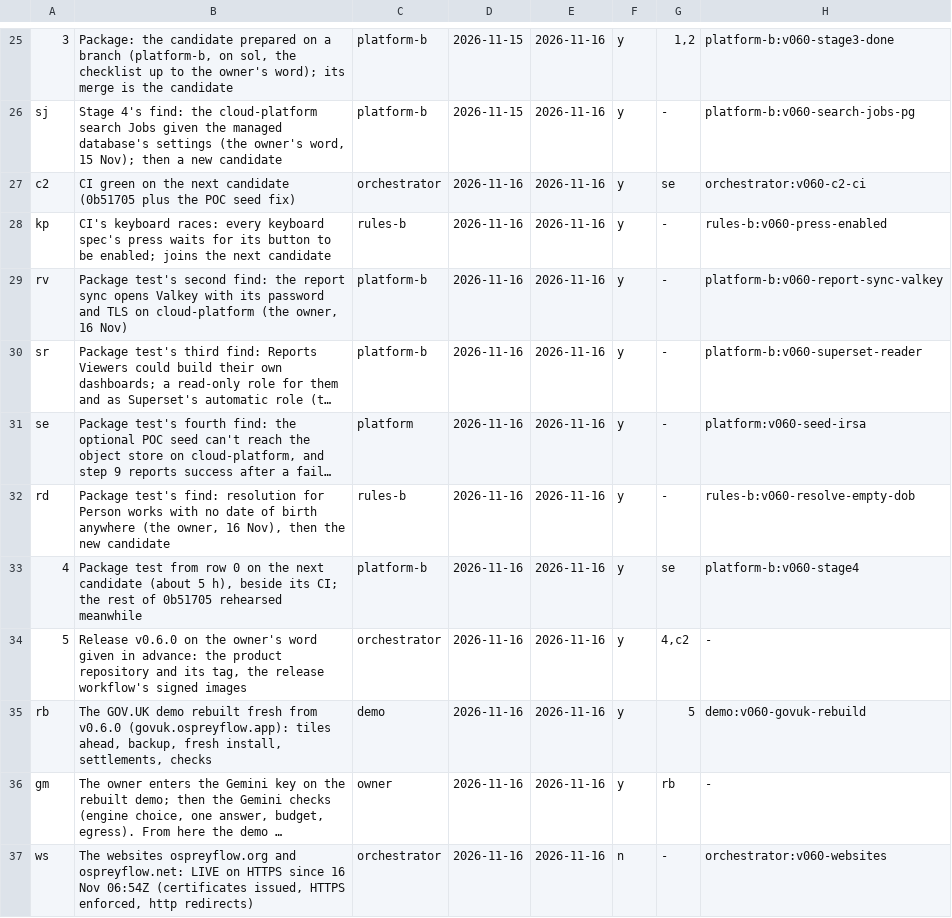
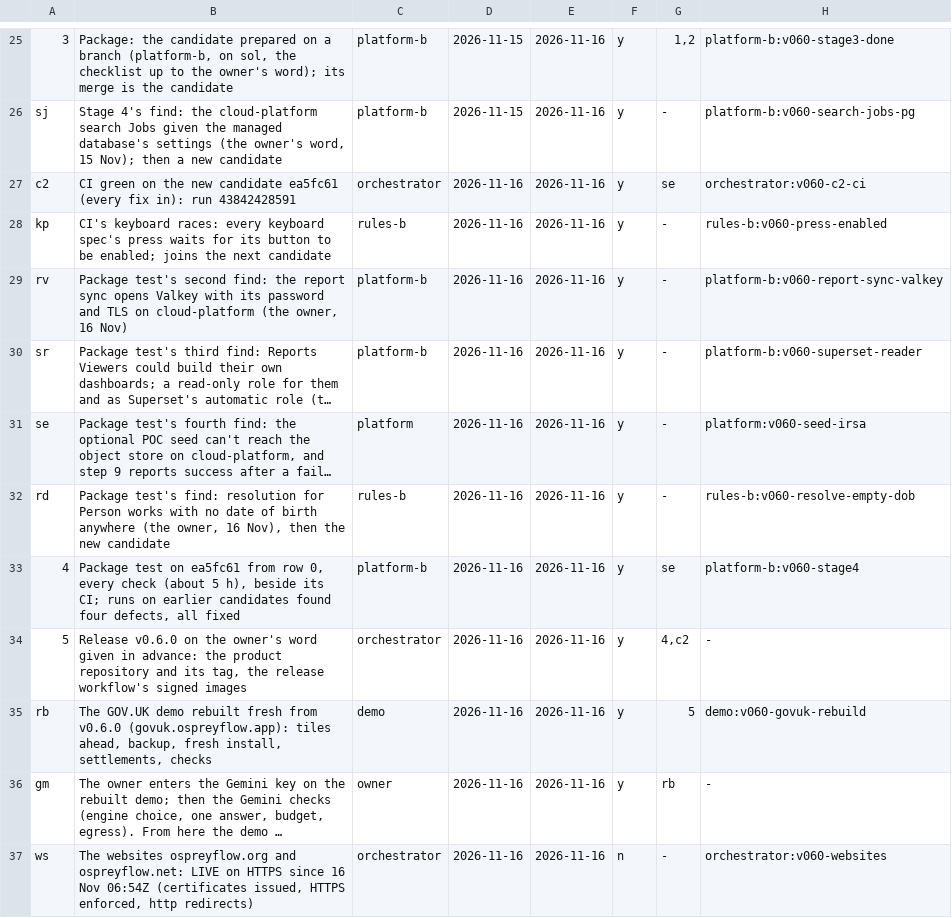
Before and after one commit to aykr/OspreyFlow_Dev, a TSV file: OspreyFlow_Build/process/lanes/route.tsv, drawn as a sheet; only a part is shown, gaps mark what is left out; long unchanged cells end in …; the diff names each change by its address in the sheet, - before the commit and + after, or states it on an @@ line.

Commit message:
docs(process): the route on ea5fc61 (OspreyFlow_Build/process/lanes/route.tsv)

```diff
--- a/OspreyFlow_Build/process/lanes/route.tsv
+++ b/OspreyFlow_Build/process/lanes/route.tsv
-B27: …on the next candidate (0b51705 plus the POC seed fix)
+B27: …on the new candidate ea5fc61 (every fix in): run 43842428591
-B33: Package test from row 0 on the next candidate (about 5 h), beside its CI; the rest of 0b51705 rehearsed meanwhile
+B33: Package test on ea5fc61 from row 0, every check (about 5 h), beside its CI; runs on earlier candidates found four defects, all fixed
```
